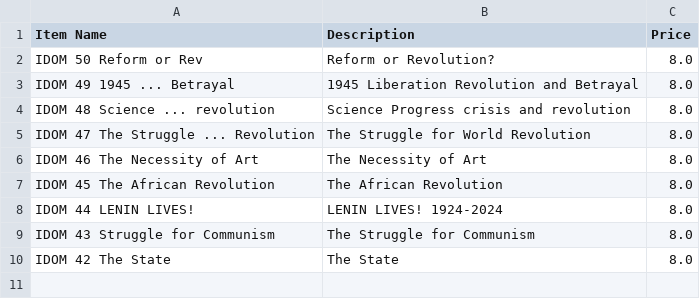
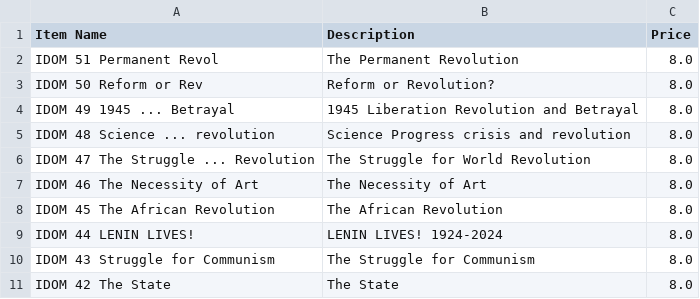
Before and after one commit to gcsfred2/extractmarxistcastore, a CSV file: idom_items.csv, drawn as a sheet.

```diff
--- a/idom_items.csv
+++ b/idom_items.csv
@@ -1,2 +1,3 @@
 Item Name,Description,Price
+IDOM 51 Permanent Revol,The Permanent Revolution,8.0
 IDOM 50 Reform or Rev,Reform or Revolution?,8.0
```
Also changed, not shown: marxist_store_items.csv, 1 other file.
